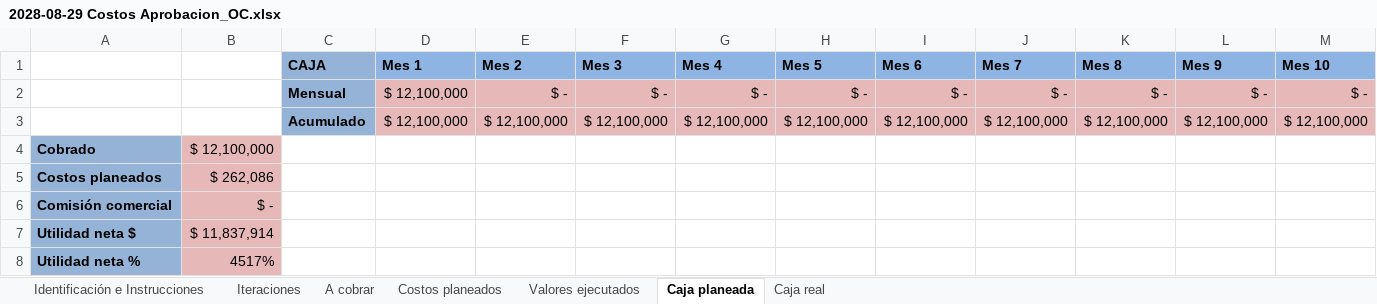
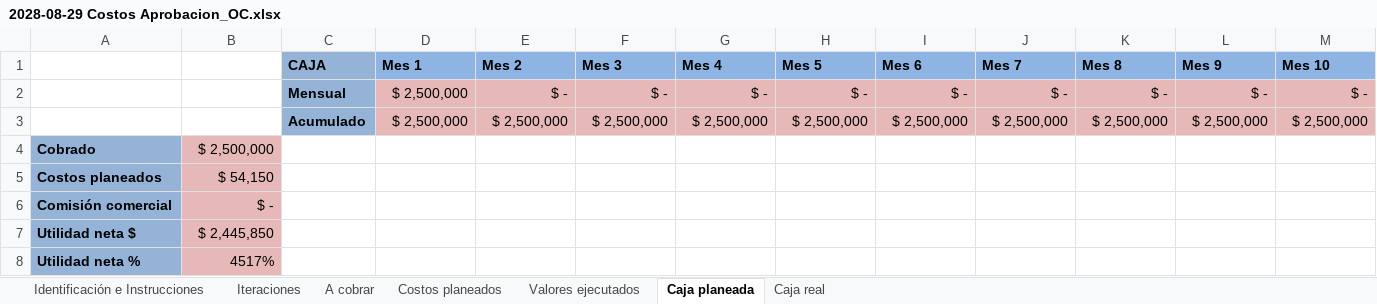
Before and after one commit to ardc2440/AldebaranWEB, an Excel workbook: documentos/RQM Aprobacion Ajustes OC/2028-08-29 Costos Aprobacion_OC.xlsx, sheet Caja planeada, drawn as a sheet; only a part is shown; values as stored, in another font and other column widths than the file's, no borders; removed rows and columns are numbered as before the commit, all else as after; rows hold the shown columns only; the diff names each change by its address in the sheet, - before the commit and + after, or states it on an @@ line.

```diff
--- a/documentos/RQM Aprobacion Ajustes OC/2028-08-29 Costos Aprobacion_OC.xlsx (sheet Caja planeada)
+++ b/documentos/RQM Aprobacion Ajustes OC/2028-08-29 Costos Aprobacion_OC.xlsx (sheet Caja planeada)
-D2 (Mes 1): $ 12,100,000
+D2 (Mes 1): $ 2,500,000
-row 3:  |  | Acumulado | $ 12,100,000 | $ 12,100,000 | $ 12,100,000 | $ 12,100,000 | $ 12,100,000 | $ 12,100,000 | $ 12,100,000 | $ 12,100,000 | $ 12,100,000 | $ 12,100,000
+row 3:  |  | Acumulado | $ 2,500,000 | $ 2,500,000 | $ 2,500,000 | $ 2,500,000 | $ 2,500,000 | $ 2,500,000 | $ 2,500,000 | $ 2,500,000 | $ 2,500,000 | $ 2,500,000
-B4: $ 12,100,000
+B4: $ 2,500,000
-B5: $ 262,086
+B5: $ 54,150
-B7: $ 11,837,914
+B7: $ 2,445,850
```
Also changed, not shown: sheet A cobrar, sheet Caja real, sheet Iteraciones, sheet Costos planeados, 13 other files.
